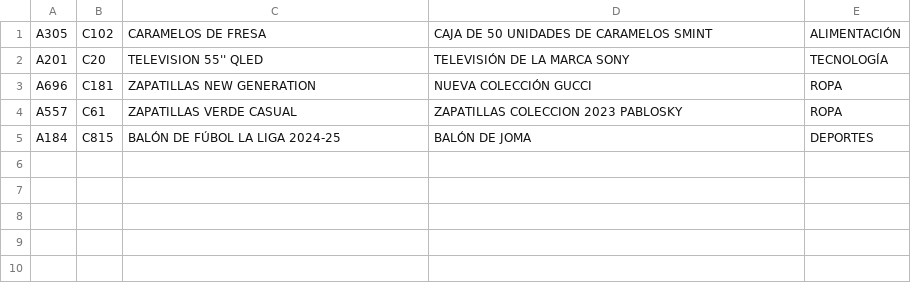
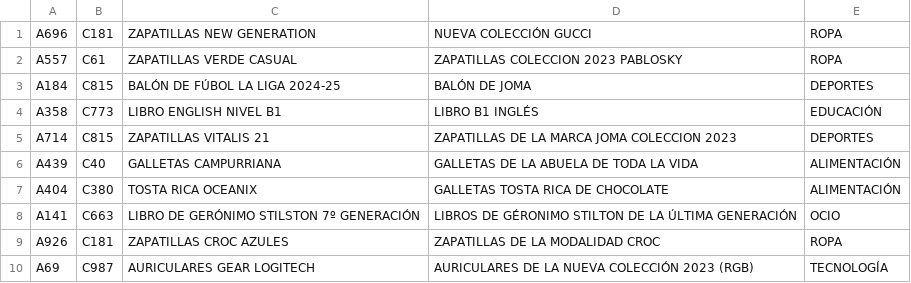
Before and after one commit to HuGymsForMe/hmnlogistics, a CSV file: files/articulos.csv, drawn as a sheet.

```diff
--- a/files/articulos.csv
+++ b/files/articulos.csv
@@ -1,3 +1 @@
-A305;C102;CARAMELOS DE FRESA;CAJA DE 50 UNIDADES DE CARAMELOS SMINT;ALIMENTACIÓN
-A201;C20;TELEVISION 55'' QLED;TELEVISIÓN DE LA MARCA SONY;TECNOLOGÍA
 A696;C181;ZAPATILLAS NEW GENERATION;NUEVA COLECCIÓN GUCCI;ROPA
@@ -5 +3,8 @@ A557;C61;ZAPATILLAS VERDE CASUAL;ZAPATILLAS COLECCION 2023 PABLOSKY;ROPA
 A184;C815;BALÓN DE FÚBOL LA LIGA 2024-25;BALÓN DE JOMA;DEPORTES
+A358;C773;LIBRO ENGLISH NIVEL B1;LIBRO B1 INGLÉS;EDUCACIÓN
+A714;C815;ZAPATILLAS VITALIS 21;ZAPATILLAS DE LA MARCA JOMA COLECCION 2023;DEPORTES
+A439;C40;GALLETAS CAMPURRIANA;GALLETAS DE LA ABUELA DE TODA LA VIDA;ALIMENTACIÓN
+A404;C380;TOSTA RICA OCEANIX;GALLETAS TOSTA RICA DE CHOCOLATE;ALIMENTACIÓN
+A141;C663;LIBRO DE GERÓNIMO STILSTON 7º GENERACIÓN;LIBROS DE GÉRONIMO STILTON DE LA ÚLTIMA GENERACIÓN;OCIO
+A926;C181;ZAPATILLAS CROC AZULES;ZAPATILLAS DE LA MODALIDAD CROC;ROPA
+A69;C987;AURICULARES GEAR LOGITECH;AURICULARES DE LA NUEVA COLECCIÓN 2023 (RGB);TECNOLOGÍA
```
Also changed, not shown: files/clientes.csv, files/pedidos.csv, 34 other files.
